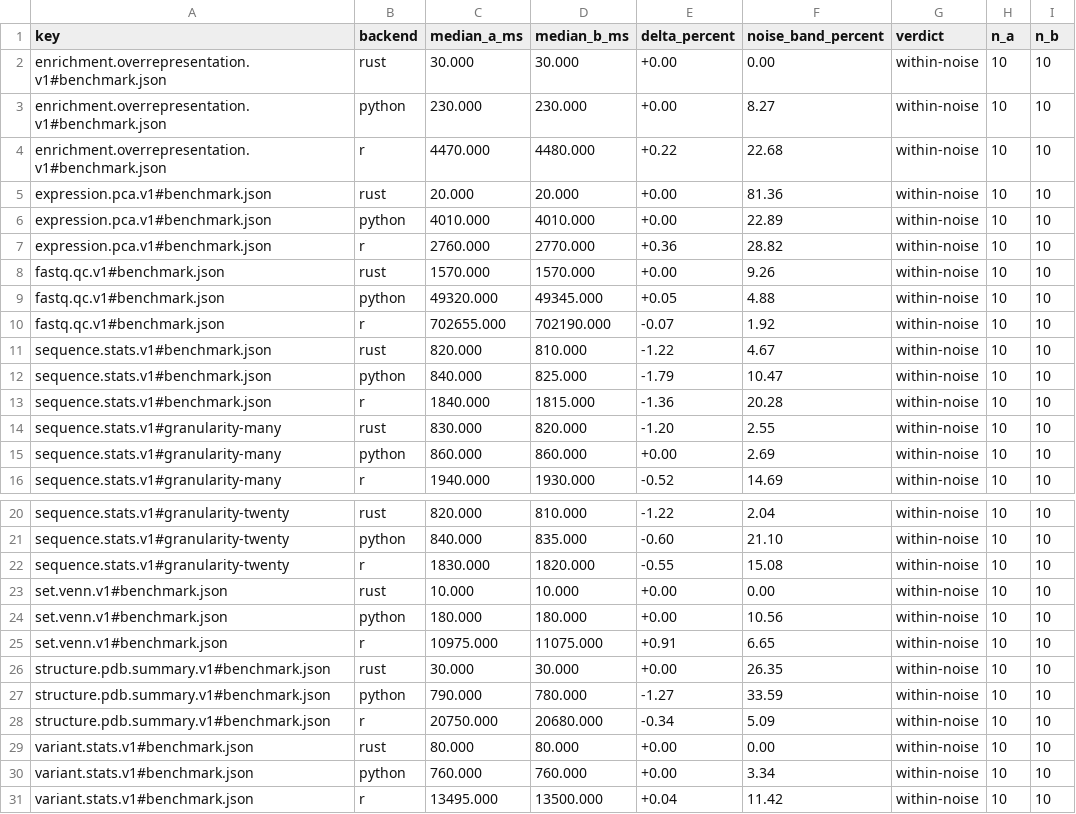
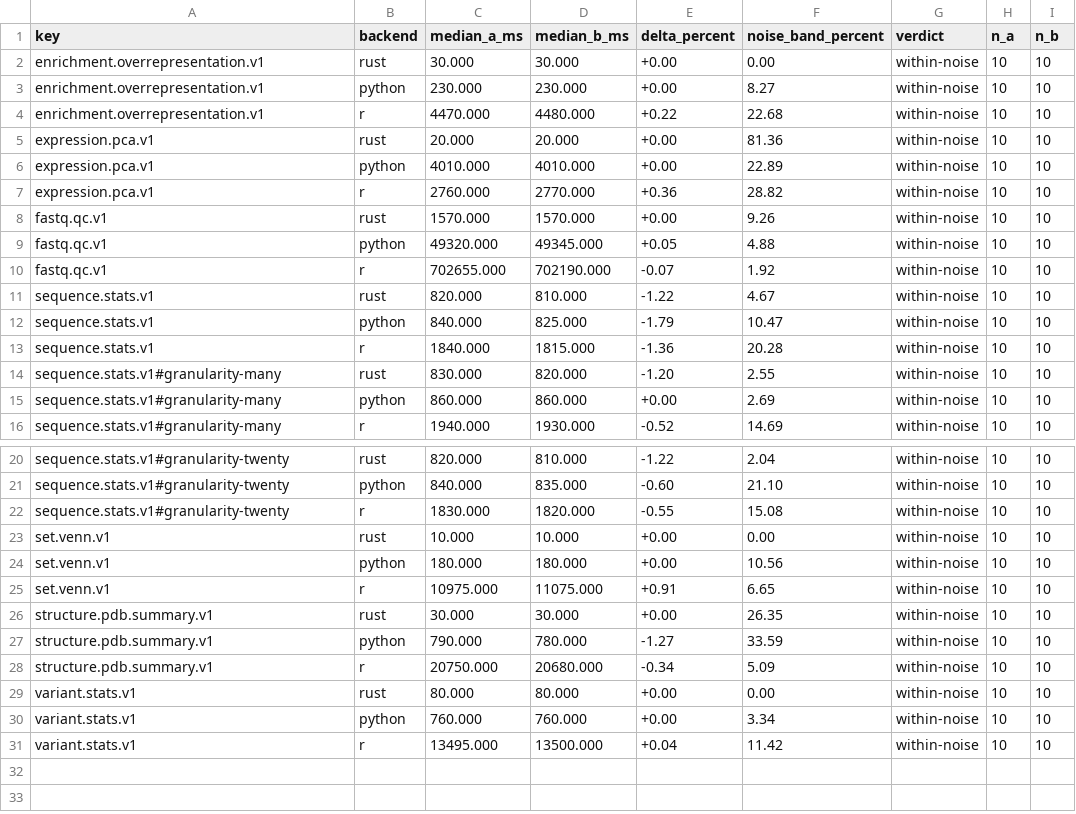
Before and after one commit to Linxira-OS/linxira-bio-sdk, a TSV file: benchmark-results/2026-10-11/condition-comparison.tsv, drawn as a sheet; only a part is shown, gaps mark what is left out.

Commit message:
docs(bench): refresh the bilingual drafts with the clean-window numbers
Every number in both drafts now comes from the CI-idle rerun (archive bench-20261011-001): the
summary ranges (1.4x-200x vs Python, 2.2x-1382x vs R), the per-backend tables, the memory table
with the new SSR row, the layering table, the September cross-window table, the input digests for
big.fa and reads200.fq, and the axis captions (linear, matching the renderer). sequence.stats is
now reported as detectable but immaterial (CI [1.01, 1.11]) instead of within-noise, per the
pre-registered two-part rule; sequence.ssr is filled in (1600/2280/221105 ms medians).

New 8.7 documents the condition comparison: 30 per-capability/per-backend rows, none beyond the
noise band, so no row was excluded. Table numbers were cross-checked against statistics.tsv
programmatically (0 mismatches) and the figure check reproduces locally: 758/758 and 765/765.

```diff
--- a/benchmark-results/2026-10-11/condition-comparison.tsv
+++ b/benchmark-results/2026-10-11/condition-comparison.tsv
@@ -1,14 +1,14 @@
 key	backend	median_a_ms	median_b_ms	delta_percent	noise_band_percent	verdict	n_a	n_b
-enrichment.overrepresentation.v1#benchmark.json	rust	30.000	30.000	+0.00	0.00	within-noise	10	10
-enrichment.overrepresentation.v1#benchmark.json	python	230.000	230.000	+0.00	8.27	within-noise	10	10
-enrichment.overrepresentation.v1#benchmark.json	r	4470.000	4480.000	+0.22	22.68	within-noise	10	10
-expression.pca.v1#benchmark.json	rust	20.000	20.000	+0.00	81.36	within-noise	10	10
-expression.pca.v1#benchmark.json	python	4010.000	4010.000	+0.00	22.89	within-noise	10	10
-expression.pca.v1#benchmark.json	r	2760.000	2770.000	+0.36	28.82	within-noise	10	10
-fastq.qc.v1#benchmark.json	rust	1570.000	1570.000	+0.00	9.26	within-noise	10	10
-fastq.qc.v1#benchmark.json	python	49320.000	49345.000	+0.05	4.88	within-noise	10	10
-fastq.qc.v1#benchmark.json	r	702655.000	702190.000	-0.07	1.92	within-noise	10	10
-sequence.stats.v1#benchmark.json	rust	820.000	810.000	-1.22	4.67	within-noise	10	10
-sequence.stats.v1#benchmark.json	python	840.000	825.000	-1.79	10.47	within-noise	10	10
-sequence.stats.v1#benchmark.json	r	1840.000	1815.000	-1.36	20.28	within-noise	10	10
+enrichment.overrepresentation.v1	rust	30.000	30.000	+0.00	0.00	within-noise	10	10
+enrichment.overrepresentation.v1	python	230.000	230.000	+0.00	8.27	within-noise	10	10
+enrichment.overrepresentation.v1	r	4470.000	4480.000	+0.22	22.68	within-noise	10	10
+expression.pca.v1	rust	20.000	20.000	+0.00	81.36	within-noise	10	10
+expression.pca.v1	python	4010.000	4010.000	+0.00	22.89	within-noise	10	10
+expression.pca.v1	r	2760.000	2770.000	+0.36	28.82	within-noise	10	10
+fastq.qc.v1	rust	1570.000	1570.000	+0.00	9.26	within-noise	10	10
+fastq.qc.v1	python	49320.000	49345.000	+0.05	4.88	within-noise	10	10
+fastq.qc.v1	r	702655.000	702190.000	-0.07	1.92	within-noise	10	10
+sequence.stats.v1	rust	820.000	810.000	-1.22	4.67	within-noise	10	10
+sequence.stats.v1	python	840.000	825.000	-1.79	10.47	within-noise	10	10
+sequence.stats.v1	r	1840.000	1815.000	-1.36	20.28	within-noise	10	10
 sequence.stats.v1#granularity-many	rust	830.000	820.000	-1.20	2.55	within-noise	10	10
@@ -22,10 +22,10 @@ sequence.stats.v1#granularity-twenty	python	840.000	835.000	-0.60	21.10	within-n
 sequence.stats.v1#granularity-twenty	r	1830.000	1820.000	-0.55	15.08	within-noise	10	10
-set.venn.v1#benchmark.json	rust	10.000	10.000	+0.00	0.00	within-noise	10	10
-set.venn.v1#benchmark.json	python	180.000	180.000	+0.00	10.56	within-noise	10	10
-set.venn.v1#benchmark.json	r	10975.000	11075.000	+0.91	6.65	within-noise	10	10
-structure.pdb.summary.v1#benchmark.json	rust	30.000	30.000	+0.00	26.35	within-noise	10	10
-structure.pdb.summary.v1#benchmark.json	python	790.000	780.000	-1.27	33.59	within-noise	10	10
-structure.pdb.summary.v1#benchmark.json	r	20750.000	20680.000	-0.34	5.09	within-noise	10	10
-variant.stats.v1#benchmark.json	rust	80.000	80.000	+0.00	0.00	within-noise	10	10
-variant.stats.v1#benchmark.json	python	760.000	760.000	+0.00	3.34	within-noise	10	10
-variant.stats.v1#benchmark.json	r	13495.000	13500.000	+0.04	11.42	within-noise	10	10
+set.venn.v1	rust	10.000	10.000	+0.00	0.00	within-noise	10	10
+set.venn.v1	python	180.000	180.000	+0.00	10.56	within-noise	10	10
+set.venn.v1	r	10975.000	11075.000	+0.91	6.65	within-noise	10	10
+structure.pdb.summary.v1	rust	30.000	30.000	+0.00	26.35	within-noise	10	10
+structure.pdb.summary.v1	python	790.000	780.000	-1.27	33.59	within-noise	10	10
+structure.pdb.summary.v1	r	20750.000	20680.000	-0.34	5.09	within-noise	10	10
+variant.stats.v1	rust	80.000	80.000	+0.00	0.00	within-noise	10	10
+variant.stats.v1	python	760.000	760.000	+0.00	3.34	within-noise	10	10
+variant.stats.v1	r	13495.000	13500.000	+0.04	11.42	within-noise	10	10
```
Also changed, not shown: 4 other files.
